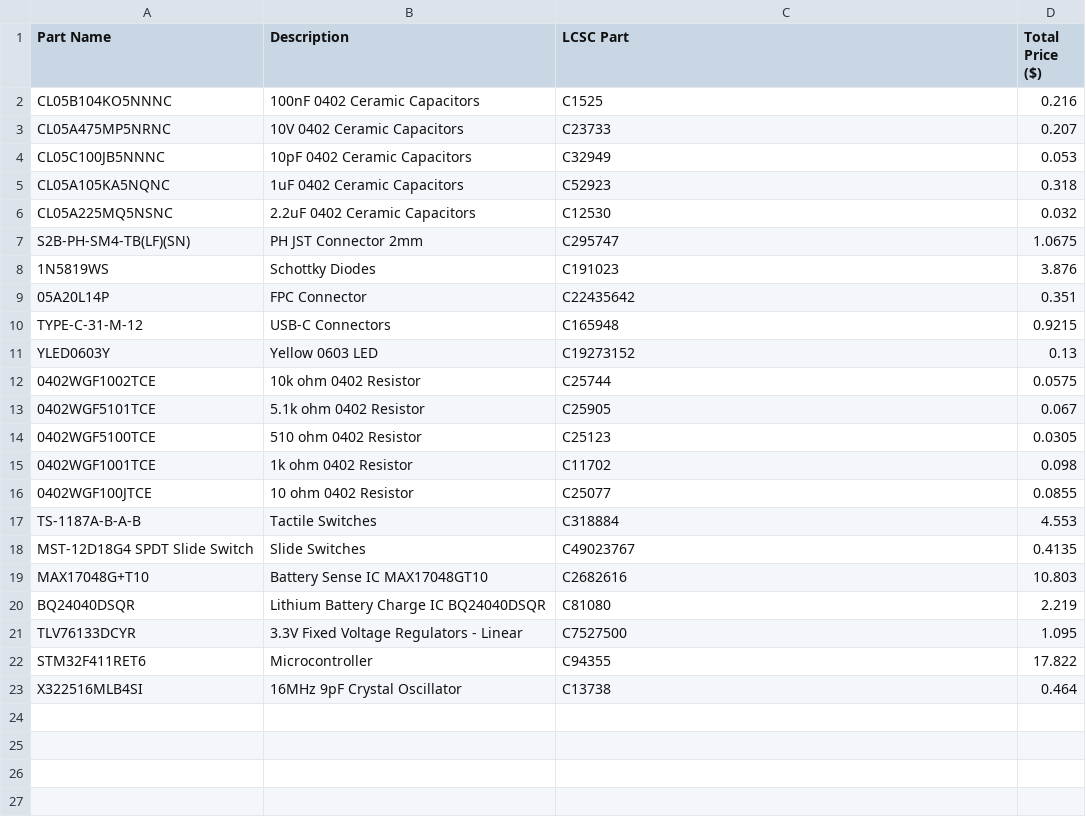
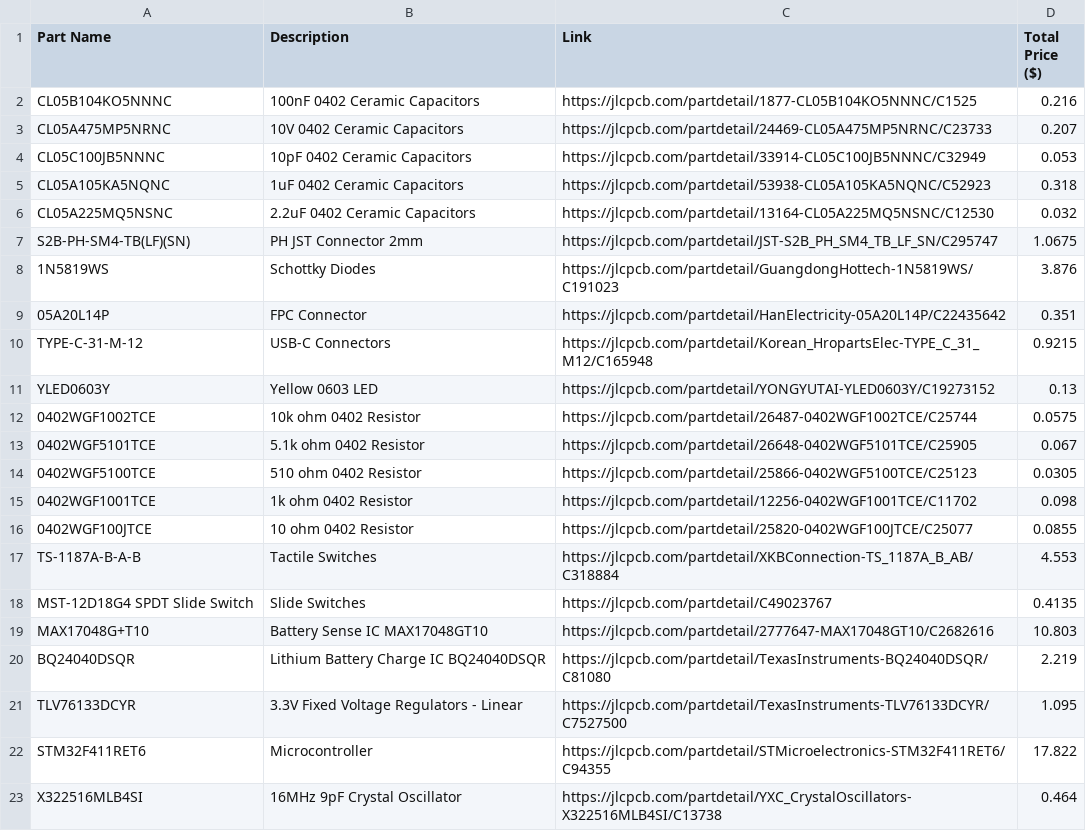
Before and after one commit to ingobeans/ittypda, a CSV file: bom.csv, drawn as a sheet.

Commit message:
add link to bom

```diff
--- a/bom.csv
+++ b/bom.csv
@@ -1,23 +1,23 @@
-Part Name, Description, LCSC Part, Total Price ($)
-CL05B104KO5NNNC,100nF 0402 Ceramic Capacitors,C1525,0.216
-CL05A475MP5NRNC,10V 0402 Ceramic Capacitors,C23733,0.207
-CL05C100JB5NNNC,10pF 0402 Ceramic Capacitors,C32949,0.053
-CL05A105KA5NQNC,1uF 0402 Ceramic Capacitors,C52923,0.318
-CL05A225MQ5NSNC,2.2uF 0402 Ceramic Capacitors,C12530,0.032
-S2B-PH-SM4-TB(LF)(SN),PH JST Connector 2mm,C295747,1.0675
-1N5819WS,Schottky Diodes,C191023,3.876
-05A20L14P,FPC Connector,C22435642,0.351
-TYPE-C-31-M-12,USB-C Connectors,C165948,0.9215
-YLED0603Y,Yellow 0603 LED,C19273152,0.13
-0402WGF1002TCE,10k ohm 0402 Resistor,C25744,0.0575
-0402WGF5101TCE,5.1k ohm 0402 Resistor,C25905,0.067
-0402WGF5100TCE,510 ohm 0402 Resistor,C25123,0.0305
-0402WGF1001TCE,1k ohm 0402 Resistor,C11702,0.098
-0402WGF100JTCE,10 ohm 0402 Resistor,C25077,0.0855
-TS-1187A-B-A-B,Tactile Switches,C318884,4.553
-MST-12D18G4 SPDT Slide Switch,Slide Switches,C49023767,0.4135
-MAX17048G+T10,Battery Sense IC MAX17048GT10,C2682616,10.803
-BQ24040DSQR,Lithium Battery Charge IC BQ24040DSQR,C81080,2.219
-TLV76133DCYR,3.3V Fixed Voltage Regulators - Linear,C7527500,1.095
-STM32F411RET6,Microcontroller,C94355,17.822
-X322516MLB4SI,16MHz 9pF Crystal Oscillator,C13738,0.464
+Part Name, Description, Link, Total Price ($)
+CL05B104KO5NNNC,100nF 0402 Ceramic Capacitors,https://jlcpcb.com/partdetail/1877-CL05B104KO5NNNC/C1525, 0.216
+CL05A475MP5NRNC,10V 0402 Ceramic Capacitors,https://jlcpcb.com/partdetail/24469-CL05A475MP5NRNC/C23733, 0.207
+CL05C100JB5NNNC,10pF 0402 Ceramic Capacitors,https://jlcpcb.com/partdetail/33914-CL05C100JB5NNNC/C32949, 0.053
+CL05A105KA5NQNC,1uF 0402 Ceramic Capacitors,https://jlcpcb.com/partdetail/53938-CL05A105KA5NQNC/C52923, 0.318
+CL05A225MQ5NSNC,2.2uF 0402 Ceramic Capacitors,https://jlcpcb.com/partdetail/13164-CL05A225MQ5NSNC/C12530, 0.032
+S2B-PH-SM4-TB(LF)(SN),PH JST Connector 2mm,https://jlcpcb.com/partdetail/JST-S2B_PH_SM4_TB_LF_SN/C295747, 1.0675
+1N5819WS,Schottky Diodes,https://jlcpcb.com/partdetail/GuangdongHottech-1N5819WS/C191023, 3.876
+05A20L14P,FPC Connector,https://jlcpcb.com/partdetail/HanElectricity-05A20L14P/C22435642, 0.351
+TYPE-C-31-M-12,USB-C Connectors,https://jlcpcb.com/partdetail/Korean_HropartsElec-TYPE_C_31_M12/C165948, 0.9215
+YLED0603Y,Yellow 0603 LED,https://jlcpcb.com/partdetail/YONGYUTAI-YLED0603Y/C19273152, 0.13
+0402WGF1002TCE,10k ohm 0402 Resistor,https://jlcpcb.com/partdetail/26487-0402WGF1002TCE/C25744, 0.0575
+0402WGF5101TCE,5.1k ohm 0402 Resistor,https://jlcpcb.com/partdetail/26648-0402WGF5101TCE/C25905, 0.067
+0402WGF5100TCE,510 ohm 0402 Resistor,https://jlcpcb.com/partdetail/25866-0402WGF5100TCE/C25123, 0.0305
+0402WGF1001TCE,1k ohm 0402 Resistor,https://jlcpcb.com/partdetail/12256-0402WGF1001TCE/C11702, 0.098
+0402WGF100JTCE,10 ohm 0402 Resistor,https://jlcpcb.com/partdetail/25820-0402WGF100JTCE/C25077, 0.0855
+TS-1187A-B-A-B,Tactile Switches,https://jlcpcb.com/partdetail/XKBConnection-TS_1187A_B_AB/C318884, 4.553
+MST-12D18G4 SPDT Slide Switch,Slide Switches,https://jlcpcb.com/partdetail/C49023767, 0.4135
+MAX17048G+T10,Battery Sense IC MAX17048GT10,https://jlcpcb.com/partdetail/2777647-MAX17048GT10/C2682616, 10.803
+BQ24040DSQR,Lithium Battery Charge IC BQ24040DSQR,https://jlcpcb.com/partdetail/TexasInstruments-BQ24040DSQR/C81080, 2.219
+TLV76133DCYR,3.3V Fixed Voltage Regulators - Linear,https://jlcpcb.com/partdetail/TexasInstruments-TLV76133DCYR/C7527500, 1.095
+STM32F411RET6,Microcontroller,https://jlcpcb.com/partdetail/STMicroelectronics-STM32F411RET6/C94355, 17.822
+X322516MLB4SI,16MHz 9pF Crystal Oscillator,https://jlcpcb.com/partdetail/YXC_CrystalOscillators-X322516MLB4SI/C13738, 0.464
```
